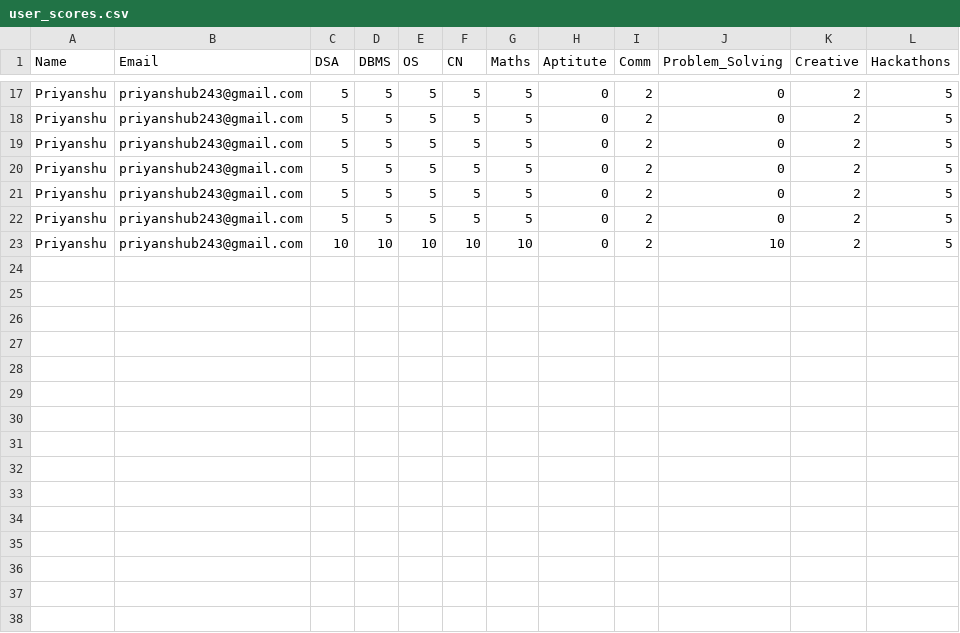
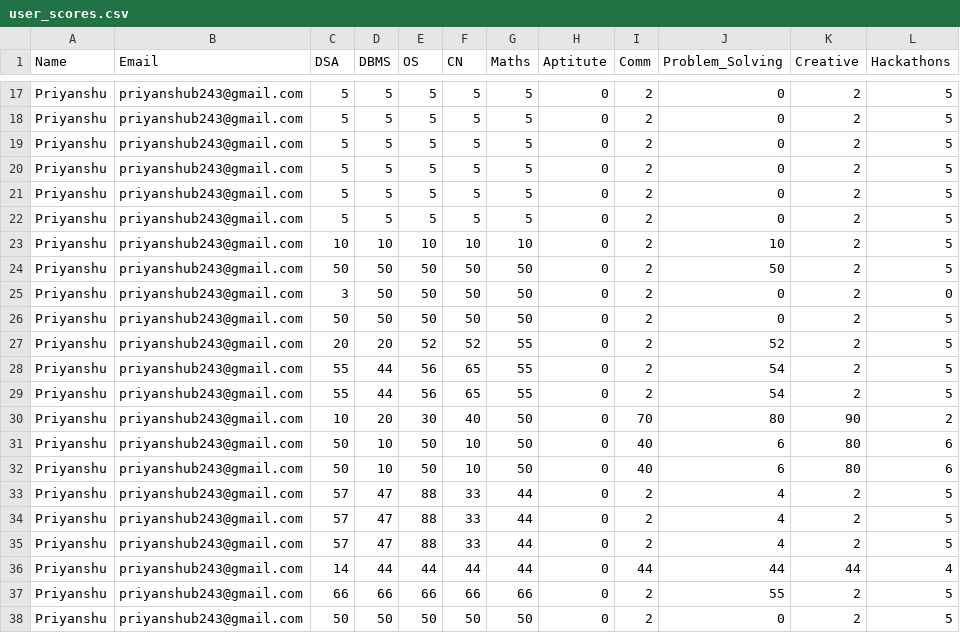
Before and after one commit to Priyanshh95/career.guidance-2, a CSV file: user_scores.csv, drawn as a sheet; only a part is shown, gaps mark what is left out; the diff names each change by its address in the sheet, - before the commit and + after, or states it on an @@ line.

```diff
--- a/user_scores.csv
+++ b/user_scores.csv
+row 24: Priyanshu | priyanshub243@gmail.com | 50 | 50 | 50 | 50 | 50 | 0 | 2 | 50 | 2 | 5
+row 25: Priyanshu | priyanshub243@gmail.com | 3 | 50 | 50 | 50 | 50 | 0 | 2 | 0 | 2 | 0
+row 26: Priyanshu | priyanshub243@gmail.com | 50 | 50 | 50 | 50 | 50 | 0 | 2 | 0 | 2 | 5
+row 27: Priyanshu | priyanshub243@gmail.com | 20 | 20 | 52 | 52 | 55 | 0 | 2 | 52 | 2 | 5
+row 28: Priyanshu | priyanshub243@gmail.com | 55 | 44 | 56 | 65 | 55 | 0 | 2 | 54 | 2 | 5
+row 29: Priyanshu | priyanshub243@gmail.com | 55 | 44 | 56 | 65 | 55 | 0 | 2 | 54 | 2 | 5
+row 30: Priyanshu | priyanshub243@gmail.com | 10 | 20 | 30 | 40 | 50 | 0 | 70 | 80 | 90 | 2
+row 31: Priyanshu | priyanshub243@gmail.com | 50 | 10 | 50 | 10 | 50 | 0 | 40 | 6 | 80 | 6
+row 32: Priyanshu | priyanshub243@gmail.com | 50 | 10 | 50 | 10 | 50 | 0 | 40 | 6 | 80 | 6
+row 33: Priyanshu | priyanshub243@gmail.com | 57 | 47 | 88 | 33 | 44 | 0 | 2 | 4 | 2 | 5
+row 34: Priyanshu | priyanshub243@gmail.com | 57 | 47 | 88 | 33 | 44 | 0 | 2 | 4 | 2 | 5
+row 35: Priyanshu | priyanshub243@gmail.com | 57 | 47 | 88 | 33 | 44 | 0 | 2 | 4 | 2 | 5
+row 36: Priyanshu | priyanshub243@gmail.com | 14 | 44 | 44 | 44 | 44 | 0 | 44 | 44 | 44 | 4
+row 37: Priyanshu | priyanshub243@gmail.com | 66 | 66 | 66 | 66 | 66 | 0 | 2 | 55 | 2 | 5
+row 38: Priyanshu | priyanshub243@gmail.com | 50 | 50 | 50 | 50 | 50 | 0 | 2 | 0 | 2 | 5
```
Also changed, not shown: 1 other file.
